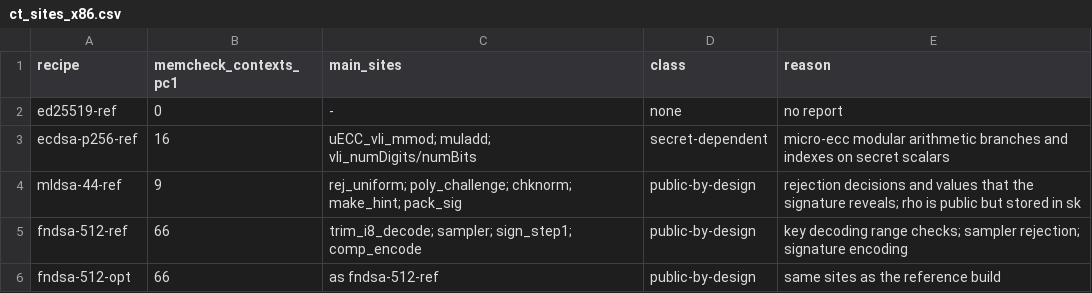
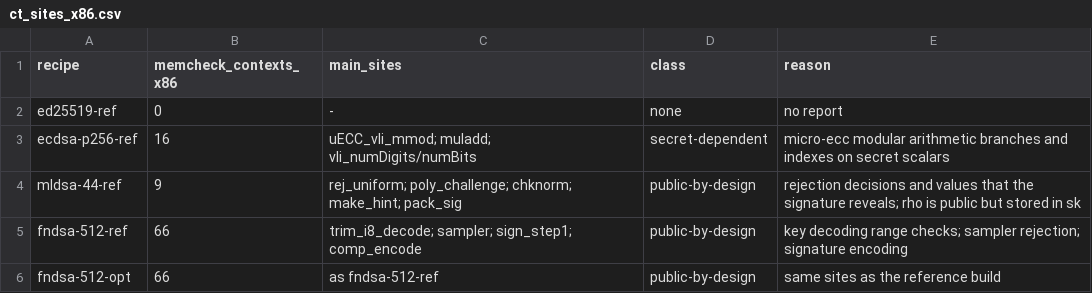
Before and after one commit to SohelRana92/nist-round3-pqsig-eval, a CSV file: results/ct_sites_x86.csv, drawn as a sheet; only a part is shown.

```diff
--- a/results/ct_sites_x86.csv
+++ b/results/ct_sites_x86.csv
@@ -1,2 +1,2 @@
-recipe,memcheck_contexts_pc1,main_sites,class,reason
+recipe,memcheck_contexts_x86,main_sites,class,reason
 ed25519-ref,0,-,none,no report
```
Also changed, not shown: paper/data/message_cost.csv, results/feasibility.csv, 10 other files.
